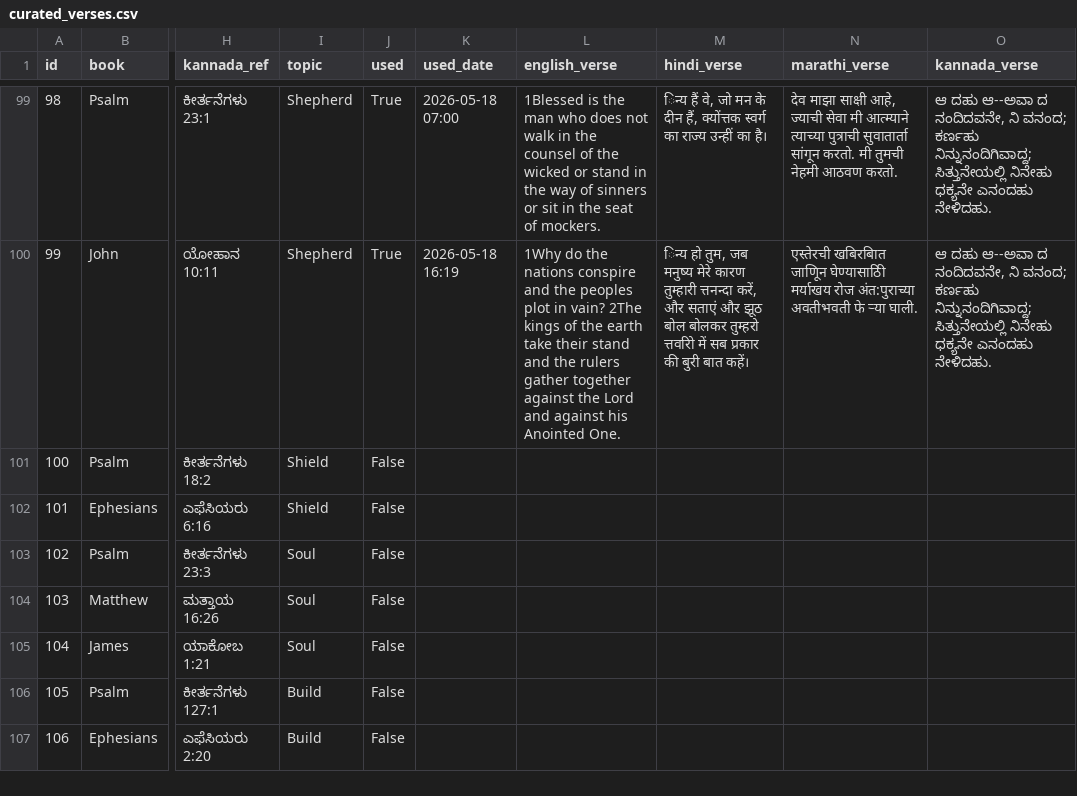
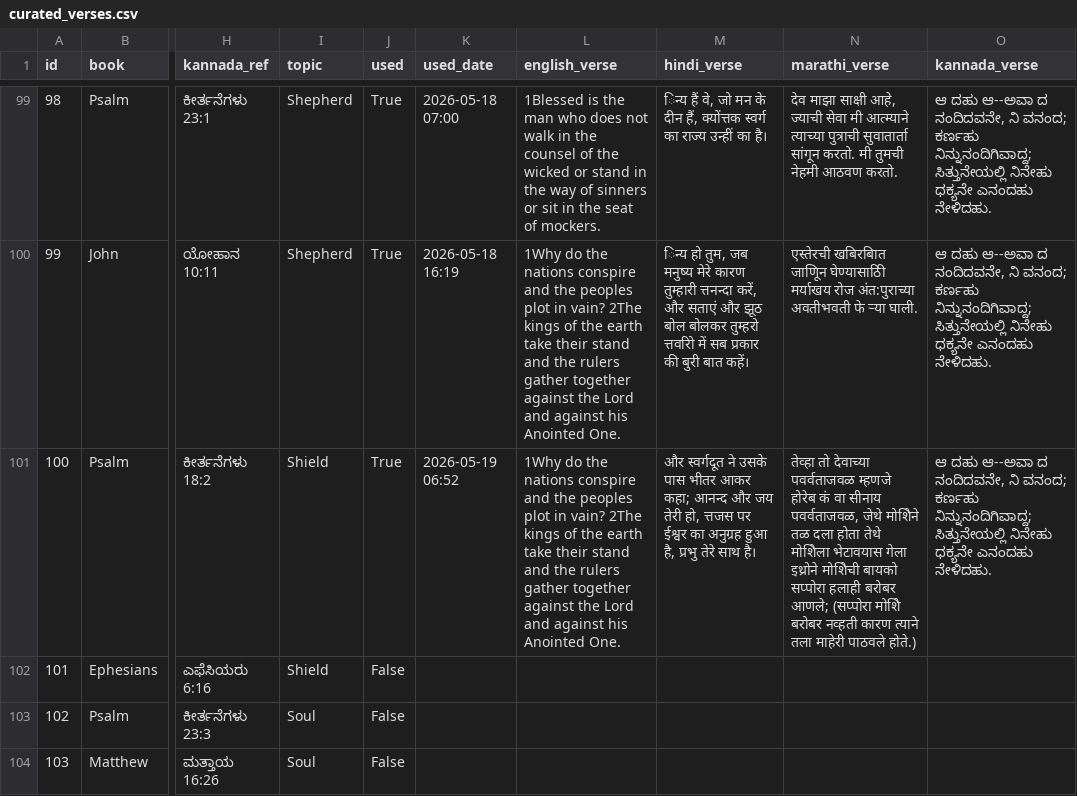
Before and after one commit to nitsuajo13-art/versebloomed, a CSV file: verses/curated_verses.csv, drawn as a sheet; only a part is shown, gaps mark what is left out; the shorter side is filled out with more unchanged rows; the diff names each change by its address in the sheet, - before the commit and + after, or states it on an @@ line.

Commit message:
🌸 morning verse posted — 2026-05-19

```diff
--- a/verses/curated_verses.csv
+++ b/verses/curated_verses.csv
-J101 (used): False
+J101 (used): True
-K101 (used_date): (empty)
+K101 (used_date): 2026-05-19 06:52
-L101 (english_verse): (empty)
+L101 (english_verse): 1Why do the nations conspire and the peoples plot in vain? 2The kings of the earth take their stand and the rulers gather together against the Lord and against his Anointed One.
-M101 (hindi_verse): (empty)
+M101 (hindi_verse): और स्वर्गदूत ने उसके पास भीतर आकर कहा; आनन्द और जय तेरी हो, त्तजस पर ईश्वर का अनुग्रह हुआ है, प्रभु तेरे साथ है।
-N101 (marathi_verse): (empty)
+N101 (marathi_verse): तेव्हा तो देवाच्या पवर्वताजवळ म्हणजे होरेब कं वा सीनाय पवर्वताजवळ, जेथे मोशिेने तळ दला होता तेथे मोशिेला भेटावयास गेला इथ्रोने मोशिेची बायको सप्पोरा हलाही बरोबर आणले; (सप्पोरा मोशिे बरोबर नव्हती कारण त्याने तला माहेरी पाठवले होते.)
-O101 (kannada_verse): (empty)
+O101 (kannada_verse): ಆ ದಹು ಆ--ಅವಾ ದ ನಂದಿದವನೇ, ನಿ ವನಂದ; ಕರ್ಣಹು ನಿನ್ನುನಂದಿಗಿವಾದ್ದ; ಸಿತ್ತುನೇಯಲ್ಲಿ ನಿನೇಹು ಧಕ್ಯನೇ ಎನಂದಹು ನೇಳಿದಹು.
```
